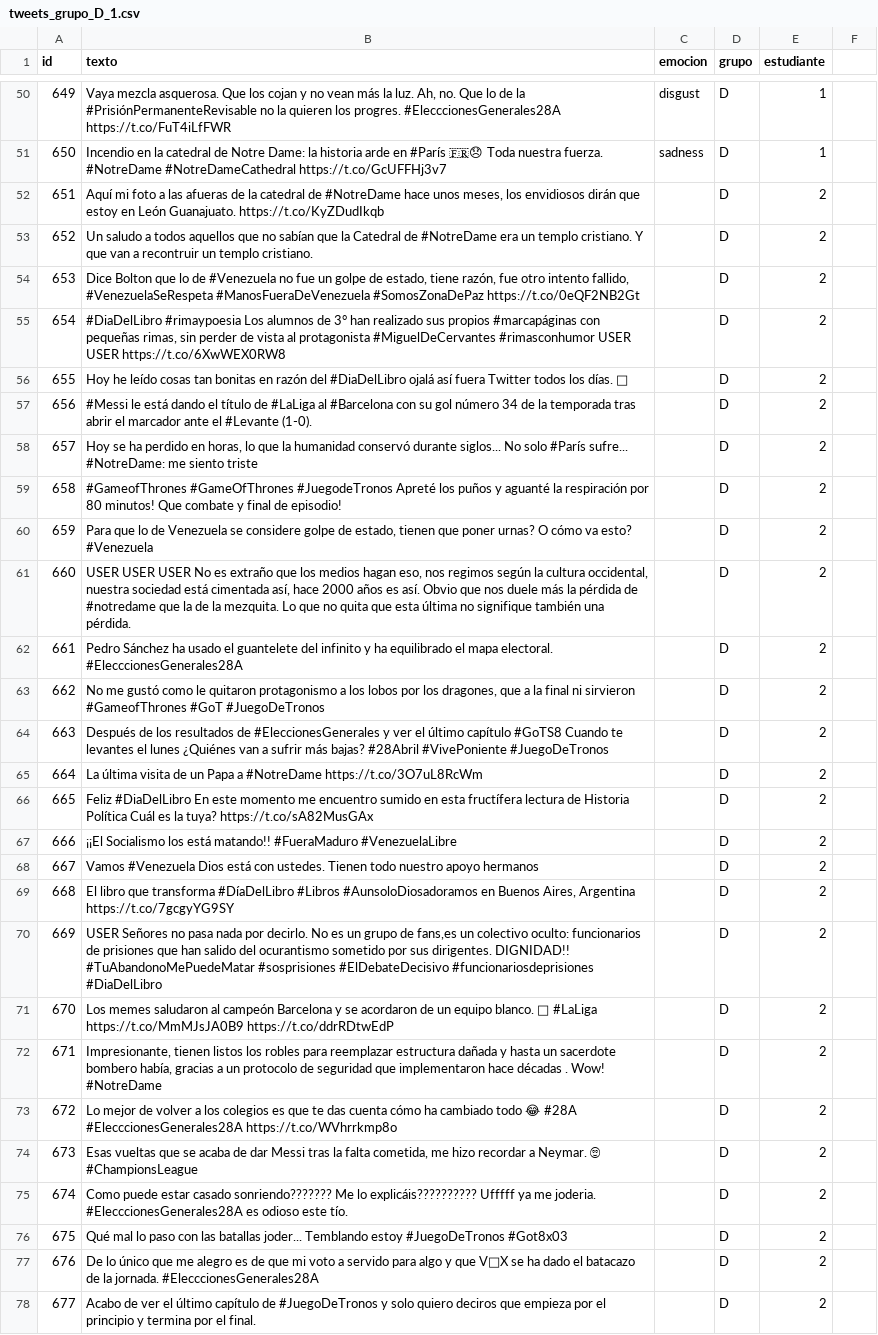
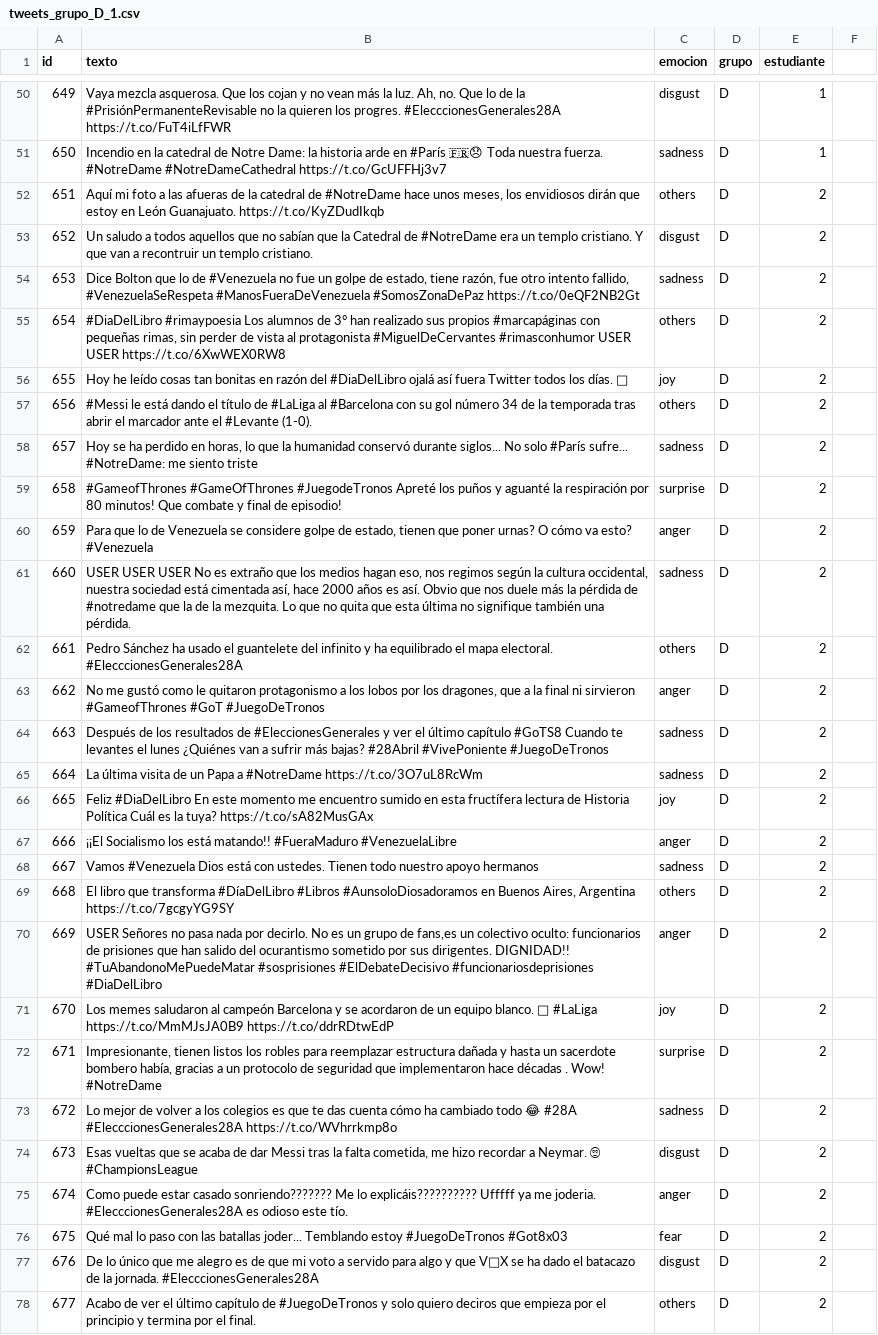
Before and after one commit to andrescollares/pln, a CSV file: lab/parte1/tweets_grupo_D_1.csv, drawn as a sheet; only a part is shown, gaps mark what is left out; the diff covers the shown part only; the diff names each change by its address in the sheet, - before the commit and + after, or states it on an @@ line.

Commit message:
Tweets santi

```diff
--- a/lab/parte1/tweets_grupo_D_1.csv
+++ b/lab/parte1/tweets_grupo_D_1.csv
-C52 (emocion): (empty)
+C52 (emocion): others
-C53 (emocion): (empty)
+C53 (emocion): disgust
-C54 (emocion): (empty)
+C54 (emocion): sadness
-C55 (emocion): (empty)
+C55 (emocion): others
-C56 (emocion): (empty)
+C56 (emocion): joy
-C57 (emocion): (empty)
+C57 (emocion): others
-C58 (emocion): (empty)
+C58 (emocion): sadness
-C59 (emocion): (empty)
+C59 (emocion): surprise
-C60 (emocion): (empty)
+C60 (emocion): anger
-C61 (emocion): (empty)
+C61 (emocion): sadness
-C62 (emocion): (empty)
+C62 (emocion): others
-C63 (emocion): (empty)
+C63 (emocion): anger
-C64:C65 (emocion): (empty)
+C64:C65 (emocion): sadness
-C66 (emocion): (empty)
+C66 (emocion): joy
-C67 (emocion): (empty)
+C67 (emocion): anger
-C68 (emocion): (empty)
+C68 (emocion): sadness
-C69 (emocion): (empty)
+C69 (emocion): others
-C70 (emocion): (empty)
+C70 (emocion): anger
-C71 (emocion): (empty)
+C71 (emocion): joy
-C72 (emocion): (empty)
+C72 (emocion): surprise
-C73 (emocion): (empty)
+C73 (emocion): sadness
-C74 (emocion): (empty)
+C74 (emocion): disgust
-C75 (emocion): (empty)
+C75 (emocion): anger
-C76 (emocion): (empty)
+C76 (emocion): fear
-C77 (emocion): (empty)
+C77 (emocion): disgust
-C78 (emocion): (empty)
+C78 (emocion): others
```
Also changed, not shown: 27 edited cells elsewhere in this file.
